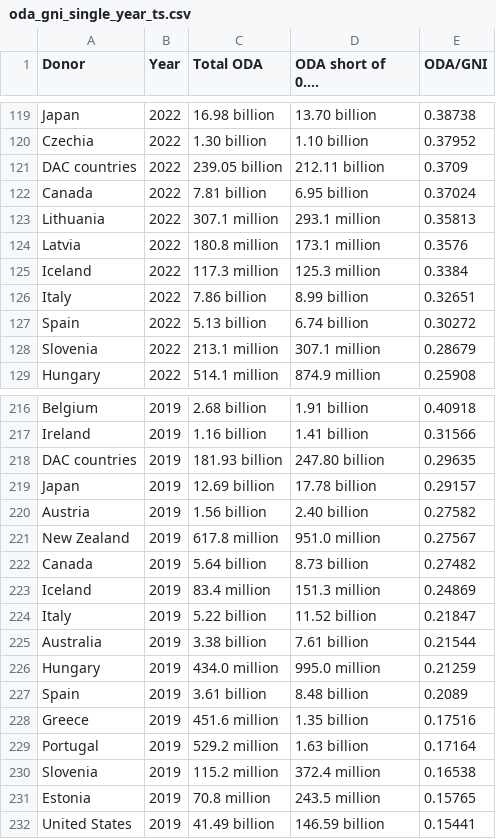
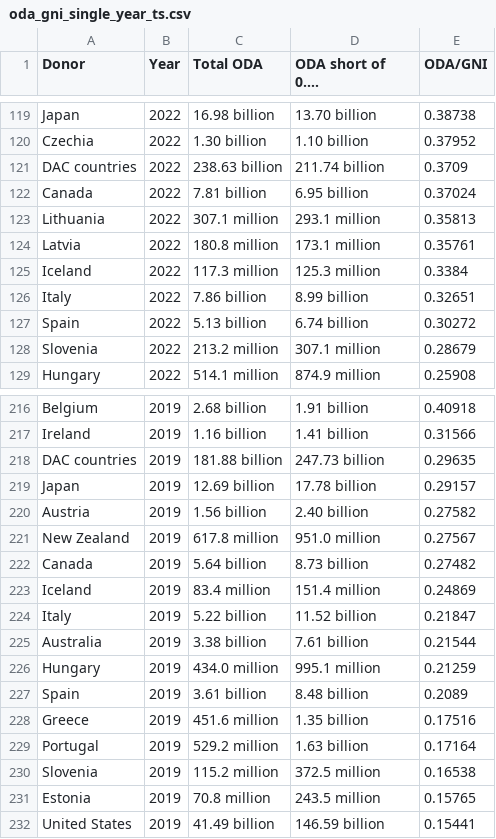
Before and after one commit to ONEcampaign/oda-dashboard, a CSV file: topic_page/oda_gni_single_year_ts.csv, drawn as a sheet; only a part is shown, gaps mark what is left out; long unchanged cells end in …; the diff covers the shown part only.

```diff
--- a/topic_page/oda_gni_single_year_ts.csv
+++ b/topic_page/oda_gni_single_year_ts.csv
@@ -120,6 +120,6 @@ Japan,2022,16.98 billion,13.70 billion,0.38738
 Czechia,2022,1.30 billion,1.10 billion,0.37952
-DAC countries,2022,239.05 billion,212.11 billion,0.3709
+DAC countries,2022,238.63 billion,211.74 billion,0.3709
 Canada,2022,7.81 billion,6.95 billion,0.37024
 Lithuania,2022,307.1 million,293.1 million,0.35813
-Latvia,2022,180.8 million,173.1 million,0.3576
+Latvia,2022,180.8 million,173.1 million,0.35761
 Iceland,2022,117.3 million,125.3 million,0.3384
@@ -127,3 +127,3 @@ Italy,2022,7.86 billion,8.99 billion,0.32651
 Spain,2022,5.13 billion,6.74 billion,0.30272
-Slovenia,2022,213.1 million,307.1 million,0.28679
+Slovenia,2022,213.2 million,307.1 million,0.28679
 Hungary,2022,514.1 million,874.9 million,0.25908
@@ -217,3 +217,3 @@ Belgium,2019,2.68 billion,1.91 billion,0.40918
 Ireland,2019,1.16 billion,1.41 billion,0.31566
-DAC countries,2019,181.93 billion,247.80 billion,0.29635
+DAC countries,2019,181.88 billion,247.73 billion,0.29635
 Japan,2019,12.69 billion,17.78 billion,0.29157
@@ -222,6 +222,6 @@ New Zealand,2019,617.8 million,951.0 million,0.27567
 Canada,2019,5.64 billion,8.73 billion,0.27482
-Iceland,2019,83.4 million,151.3 million,0.24869
+Iceland,2019,83.4 million,151.4 million,0.24869
 Italy,2019,5.22 billion,11.52 billion,0.21847
 Australia,2019,3.38 billion,7.61 billion,0.21544
-Hungary,2019,434.0 million,995.0 million,0.21259
+Hungary,2019,434.0 million,995.1 million,0.21259
 Spain,2019,3.61 billion,8.48 billion,0.2089
@@ -229,3 +229,3 @@ Greece,2019,451.6 million,1.35 billion,0.17516
 Portugal,2019,529.2 million,1.63 billion,0.17164
-Slovenia,2019,115.2 million,372.4 million,0.16538
+Slovenia,2019,115.2 million,372.5 million,0.16538
 Estonia,2019,70.8 million,243.5 million,0.15765
```
Also changed, not shown: 92 edited cells elsewhere in this file, topic_page/oda_gni_ts.csv, 24 other files.
